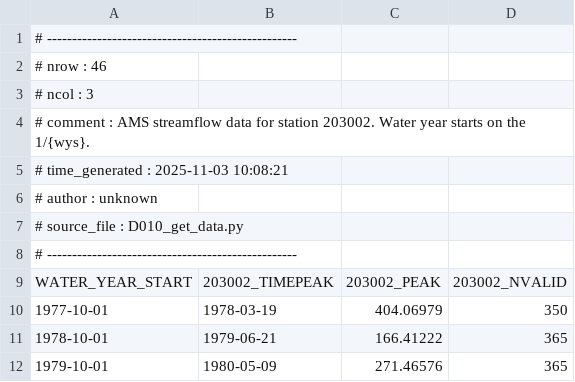
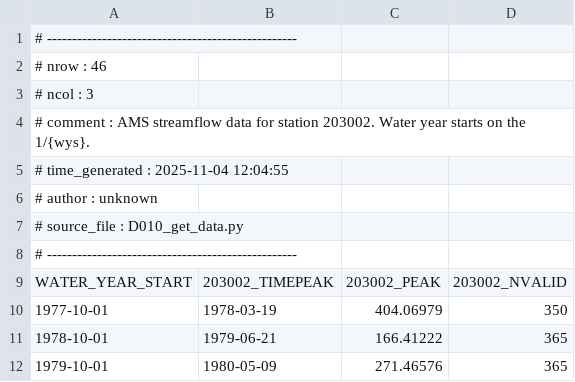
Before and after one commit to jlerat/rethinkfloodrisk, a CSV file: data/ams/AMS_streamflow_203002_v5.0.csv, drawn as a sheet; only a part is shown.

```diff
--- a/data/ams/AMS_streamflow_203002_v5.0.csv
+++ b/data/ams/AMS_streamflow_203002_v5.0.csv
@@ -4,3 +4,3 @@
 # comment : AMS streamflow data for station 203002. Water year starts on the 1/{wys}.
-# time_generated : 2025-11-03 10:08:21
+# time_generated : 2025-11-04 12:04:55
 # author : unknown
```
Also changed, not shown: data/AMS_stations_v5.0.csv, data/ams/AMS_streamflow_203004_v5.0.csv, 17 other files.
